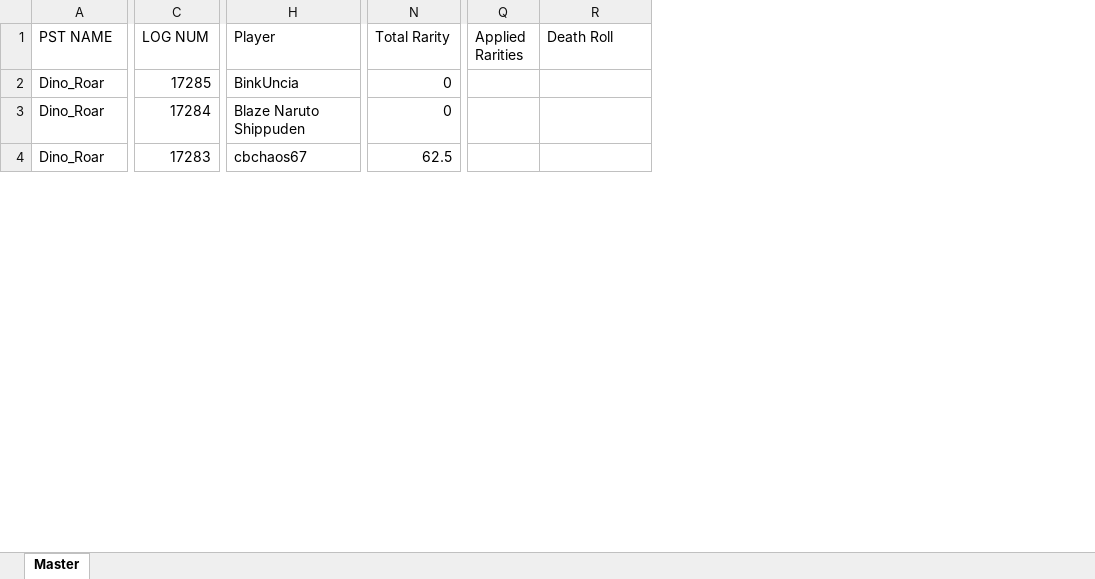
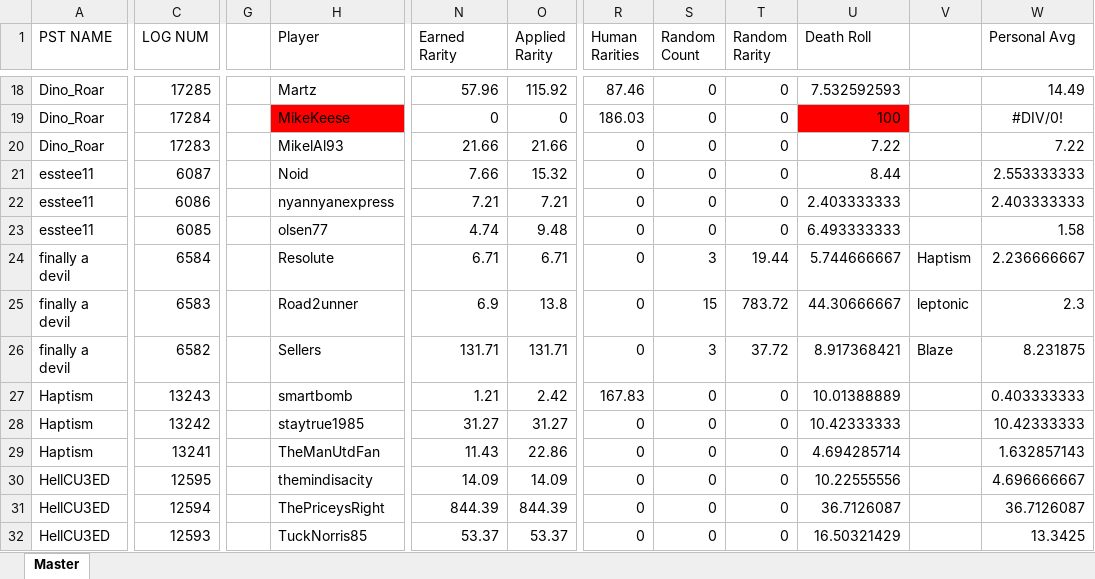
Before and after one commit to slammajamma28/IncompleteNightmare, an Excel workbook: shared/book.xlsx, sheet Master, drawn as a sheet; only a part is shown, gaps mark what is left out; values as stored, in another font and other column widths than the file's, no borders; conditional formats not drawn; removed rows and columns are numbered as before the commit, all else as after; rows hold the shown columns only; the diff covers the shown part only; the diff names each change by its address in the sheet, - before the commit and + after, or states it on an @@ line.

```diff
--- a/shared/book.xlsx (sheet Master)
+++ b/shared/book.xlsx (sheet Master)
+column G, empty
-column N (Total Rarity), rows 2-4: 0 | 0 | 62.5
+column N (Earned Rarity), rows 18-20: 57.96 | 0 | 21.66
+column O (Applied Rarity), rows 18-20: 115.92 | 0 | 21.66
-column Q (Applied Rarities), empty
+column R (Human Rarities), rows 18-20: 87.46 | 186.03 | 0
+column S (Random Count), rows 18-20: all 0
+column T (Random Rarity), rows 18-20: all 0
+column V, empty
+column W (Personal Avg), rows 18-20: 14.49 | #DIV/0! | 7.22
-H18 (Player): BinkUncia
+H18 (Player): Martz
-U18 (Death Roll): (empty)
+U18 (Death Roll): 7.532592593
-H19 (Player): Blaze Naruto Shippuden
+H19 (Player): MikeKeese
-H19 fill: none
+H19 fill: #FF0000
-U19 (Death Roll): (empty)
+U19 (Death Roll): 100
-U19 fill: none
+U19 fill: #FF0000
-H20 (Player): cbchaos67
+H20 (Player): MikelAl93
-U20 (Death Roll): (empty)
+U20 (Death Roll): 7.22
+row 21: esstee11 | 6087 |  | Noid | 7.66 | 15.32 | 0 | 0 | 0 | 8.44 |  | 2.553333333
+row 22: esstee11 | 6086 |  | nyannyanexpress | 7.21 | 7.21 | 0 | 0 | 0 | 2.403333333 |  | 2.403333333
+row 23: esstee11 | 6085 |  | olsen77 | 4.74 | 9.48 | 0 | 0 | 0 | 6.493333333 |  | 1.58
+row 24: finally a devil | 6584 |  | Resolute | 6.71 | 6.71 | 0 | 3 | 19.44 | 5.744666667 | Haptism | 2.236666667
+row 25: finally a devil | 6583 |  | Road2unner | 6.9 | 13.8 | 0 | 15 | 783.72 | 44.30666667 | leptonic | 2.3
+row 26: finally a devil | 6582 |  | Sellers | 131.71 | 131.71 | 0 | 3 | 37.72 | 8.917368421 | Blaze | 8.231875
+row 27: Haptism | 13243 |  | smartbomb | 1.21 | 2.42 | 167.83 | 0 | 0 | 10.01388889 |  | 0.403333333
+row 28: Haptism | 13242 |  | staytrue1985 | 31.27 | 31.27 | 0 | 0 | 0 | 10.42333333 |  | 10.42333333
+row 29: Haptism | 13241 |  | TheManUtdFan | 11.43 | 22.86 | 0 | 0 | 0 | 4.694285714 |  | 1.632857143
+row 30: HellCU3ED | 12595 |  | themindisacity | 14.09 | 14.09 | 0 | 0 | 0 | 10.22555556 |  | 4.696666667
+row 31: HellCU3ED | 12594 |  | ThePriceysRight | 844.39 | 844.39 | 0 | 0 | 0 | 36.7126087 |  | 36.7126087
+row 32: HellCU3ED | 12593 |  | TuckNorris85 | 53.37 | 53.37 | 0 | 0 | 0 | 16.50321429 |  | 13.3425
```
Also changed, not shown: 119 added rows, 1 removed row, 1 removed column, 283 edited cells and cell formats elsewhere in this sheet, formulas that keep their value, 2 other files.
